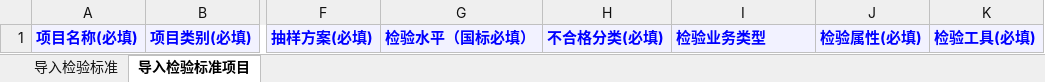
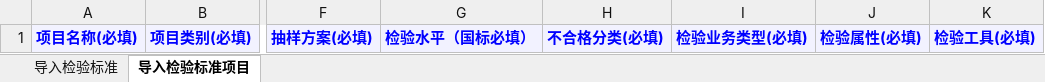
Before and after one commit to hkx23/vue3-pc, an Excel workbook: public/import/templates/导入模板_产品检验标准.xlsx, sheet 导入检验标准项目, drawn as a sheet; only a part is shown, gaps mark what is left out; values as stored, in another font and other column widths than the file's, no borders; the diff names each change by its address in the sheet, - before the commit and + after, or states it on an @@ line.

Commit message:
fix: 产品检验标准导入

```diff
--- a/public/import/templates/导入模板_产品检验标准.xlsx (sheet 导入检验标准项目)
+++ b/public/import/templates/导入模板_产品检验标准.xlsx (sheet 导入检验标准项目)
-I1: 检验业务类型
+I1: 检验业务类型(必填)
```
Also changed, not shown: 2 other files.
